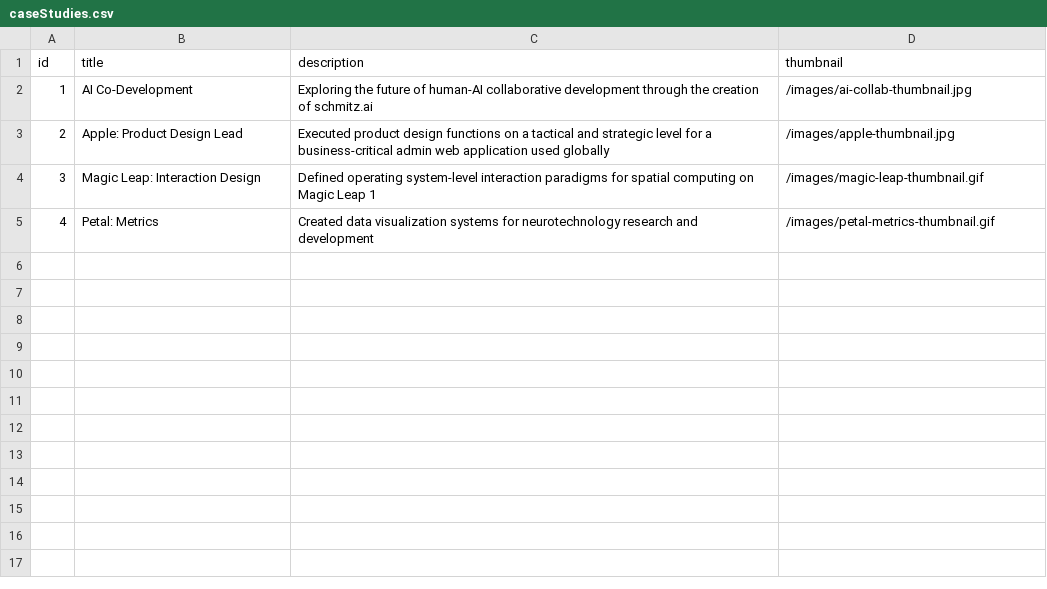
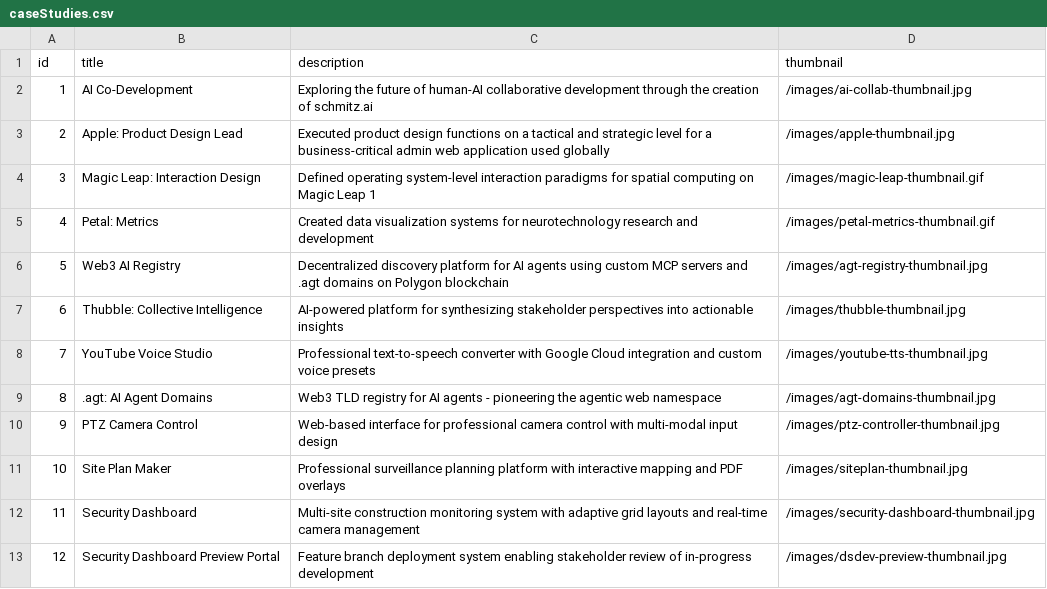
Before and after one commit to ds1/ds1.github.io, a CSV file: content/caseStudies.csv, drawn as a sheet; the diff names each change by its address in the sheet, - before the commit and + after, or states it on an @@ line.

Commit message:
Added case study draft content and placeholder images

```diff
--- a/content/caseStudies.csv
+++ b/content/caseStudies.csv
+row 6: 5 | Web3 AI Registry | Decentralized discovery platform for AI agents using custom MCP servers and .agt domains on Polygon blockchain | /images/agt-registry-thumbnail.jpg
+row 7: 6 | Thubble: Collective Intelligence | AI-powered platform for synthesizing stakeholder perspectives into actionable insights | /images/thubble-thumbnail.jpg
+row 8: 7 | YouTube Voice Studio | Professional text-to-speech converter with Google Cloud integration and custom voice presets | /images/youtube-tts-thumbnail.jpg
+row 9: 8 | .agt: AI Agent Domains | Web3 TLD registry for AI agents - pioneering the agentic web namespace | /images/agt-domains-thumbnail.jpg
+row 10: 9 | PTZ Camera Control | Web-based interface for professional camera control with multi-modal input design | /images/ptz-controller-thumbnail.jpg
+row 11: 10 | Site Plan Maker | Professional surveillance planning platform with interactive mapping and PDF overlays | /images/siteplan-thumbnail.jpg
+row 12: 11 | Security Dashboard | Multi-site construction monitoring system with adaptive grid layouts and real-time camera management | /images/security-dashboard-thumbnail.jpg
+row 13: 12 | Security Dashboard Preview Portal | Feature branch deployment system enabling stakeholder review of in-progress development | /images/dsdev-preview-thumbnail.jpg
```
Also changed, not shown: 30 other files.
